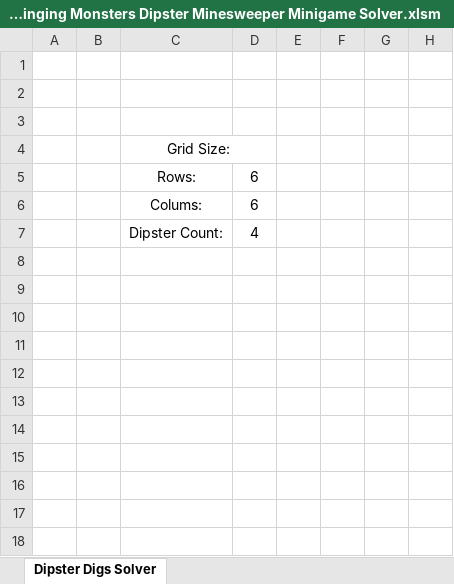
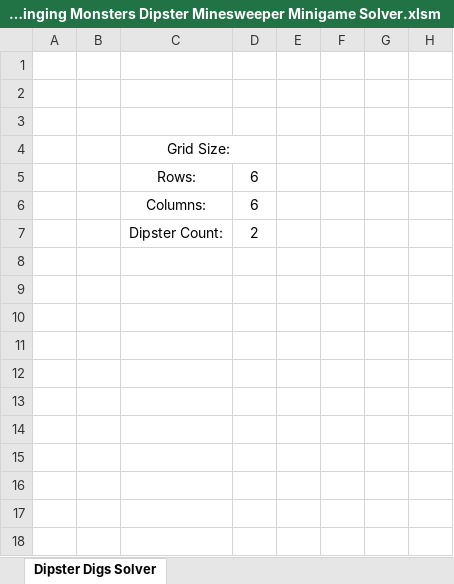
Before and after one commit to DaPoms/Dipster-Digs-Solver, an Excel workbook: My Singing Monsters Dipster Minesweeper Minigame Solver.xlsm, sheet Dipster Digs Solver, drawn as a sheet; only a part is shown; values as stored, in another font and other column widths than the file's, no borders; charts and pictures not drawn; the diff names each change by its address in the sheet, - before the commit and + after, or states it on an @@ line.

Commit message:
Corrected spelling mistake

```diff
--- a/My Singing Monsters Dipster Minesweeper Minigame Solver.xlsm (sheet Dipster Digs Solver)
+++ b/My Singing Monsters Dipster Minesweeper Minigame Solver.xlsm (sheet Dipster Digs Solver)
-C6: Colums:
+C6: Columns:
-D7: 4
+D7: 2
```
